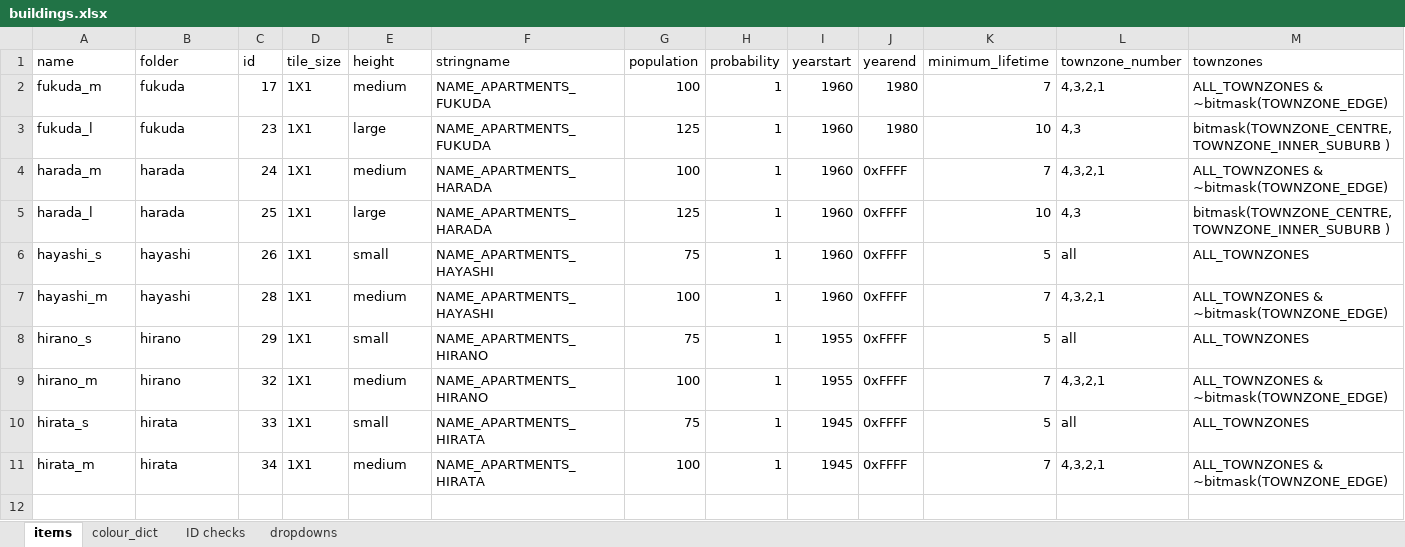
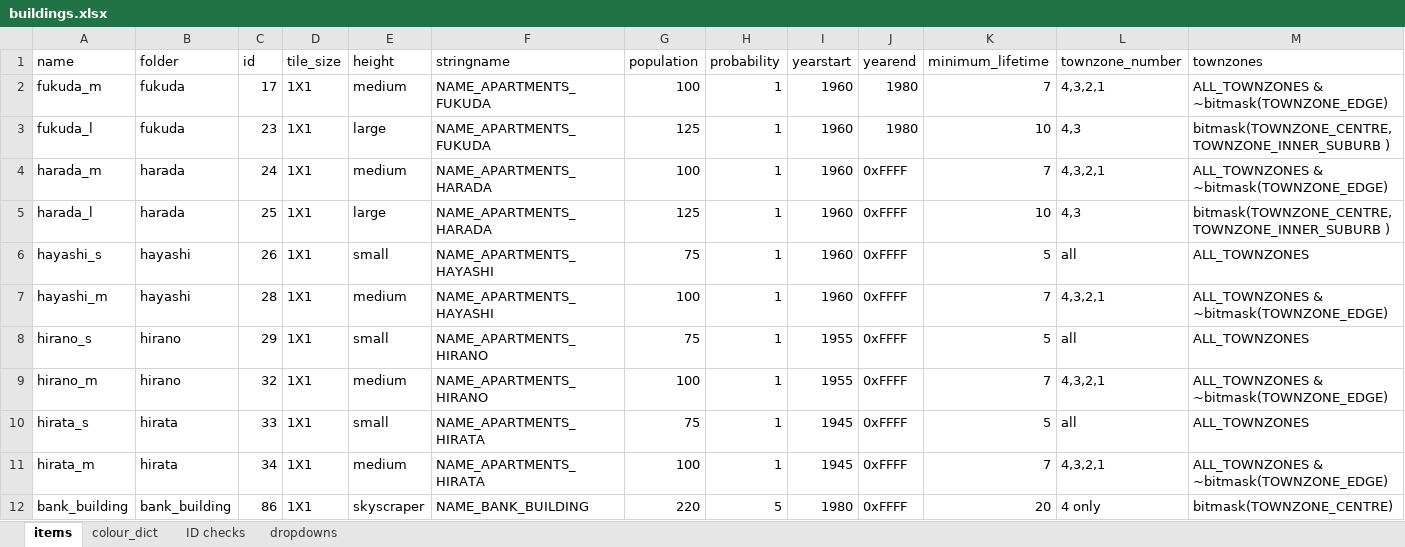
Before and after one commit to OpenTTD-JPplus/JPplusBuildings, an Excel workbook: docs/buildings.xlsx, sheet items, drawn as a sheet; only a part is shown; values as stored, in another font and other column widths than the file's, no borders; rows hold the shown columns only; the diff names each change by its address in the sheet, - before the commit and + after, or states it on an @@ line.

Commit message:
recode: bank_building

```diff
--- a/docs/buildings.xlsx (sheet items)
+++ b/docs/buildings.xlsx (sheet items)
+row 12: bank_building | bank_building | 86 | 1X1 | skyscraper | NAME_BANK_BUILDING | 220 | 5 | 1980 | 0xFFFF | 20 | 4 only | bitmask(TOWNZONE_CENTRE)
```
Also changed, not shown: 47 other files.
